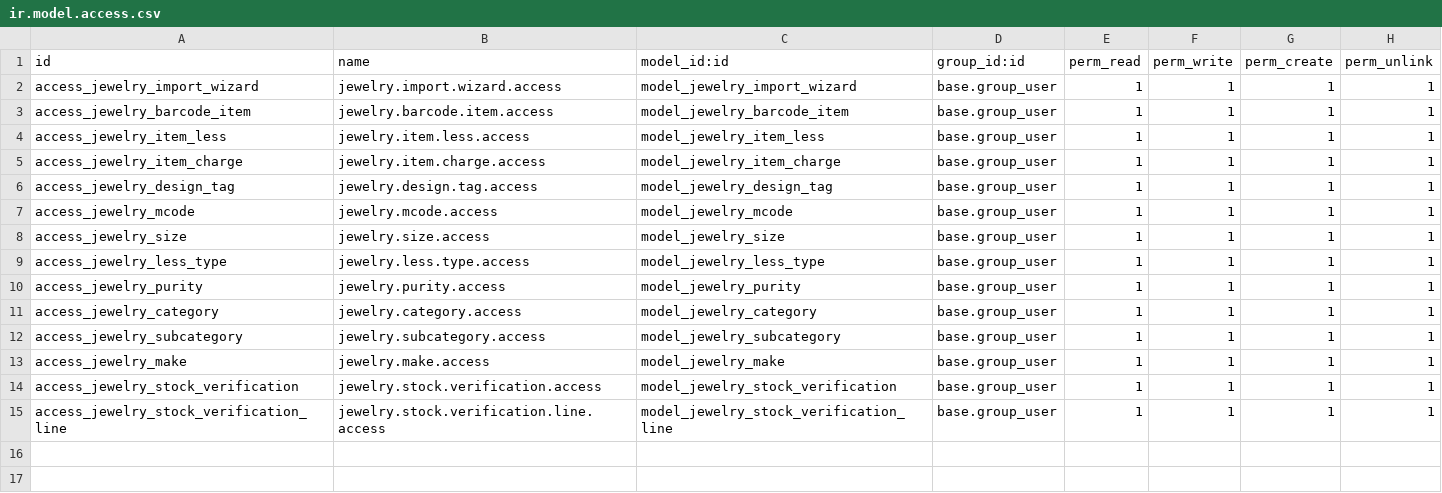
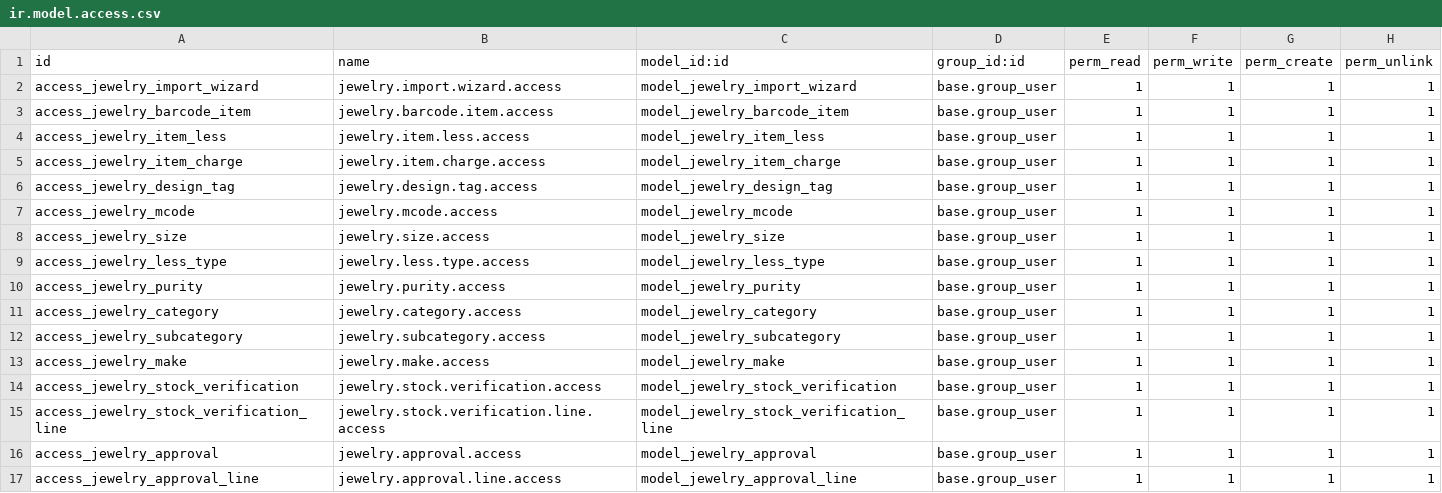
Before and after one commit to White-Vulpes/kjodoo, a CSV file: custom_addons/custom_stock_barcode/security/ir.model.access.csv, drawn as a sheet.

```diff
--- a/custom_addons/custom_stock_barcode/security/ir.model.access.csv
+++ b/custom_addons/custom_stock_barcode/security/ir.model.access.csv
@@ -15 +15,3 @@ access_jewelry_stock_verification,jewelry.stock.verification.access,model_jewelr
 access_jewelry_stock_verification_line,jewelry.stock.verification.line.access,model_jewelry_stock_verification_line,base.group_user,1,1,1,1
+access_jewelry_approval,jewelry.approval.access,model_jewelry_approval,base.group_user,1,1,1,1
+access_jewelry_approval_line,jewelry.approval.line.access,model_jewelry_approval_line,base.group_user,1,1,1,1
```
Also changed, not shown: 13 other files.
